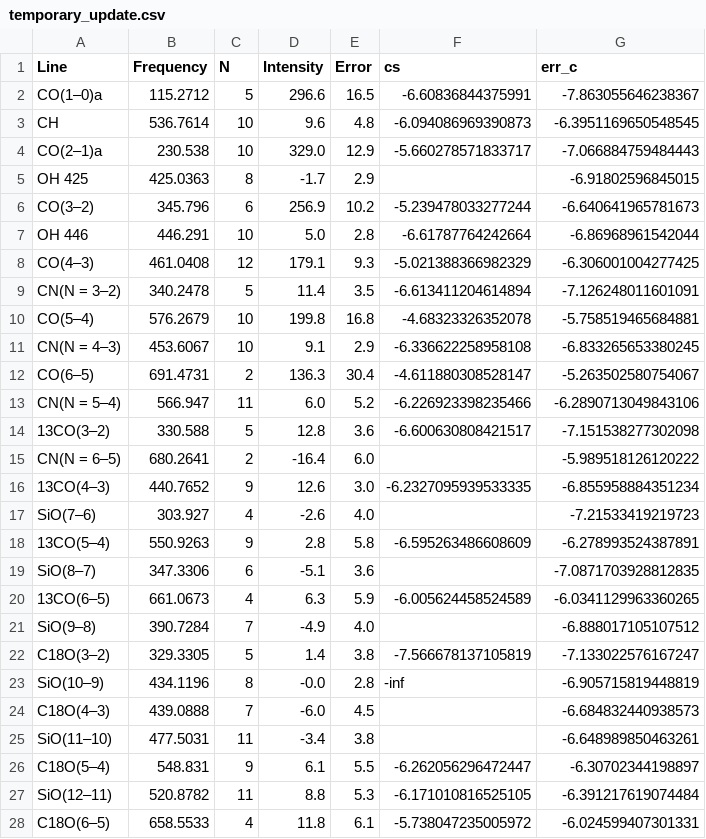
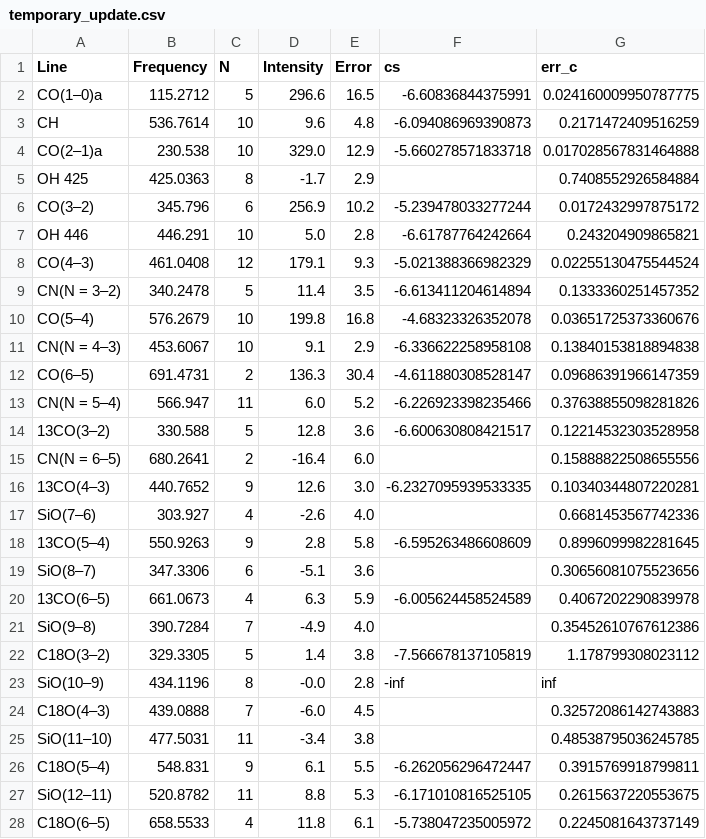
Before and after one commit to MicheleDelliVeneri/ALMASim, a CSV file: brightnes/temporary_update.csv, drawn as a sheet; only a part is shown; the diff covers the shown part only.

Commit message:
fix : fixed error calculation for c

```diff
--- a/brightnes/temporary_update.csv
+++ b/brightnes/temporary_update.csv
@@ -1,28 +1,28 @@
 Line,Frequency,N,Intensity,Error,cs,err_c
-CO(1–0)a,115.2712,5,296.6,16.5,-6.60836844375991,-7.863055646238367
-CH,536.7614,10,9.6,4.8,-6.094086969390873,-6.3951169650548545
-CO(2–1)a,230.538,10,329.0,12.9,-5.660278571833717,-7.066884759484443
-OH 425,425.0363,8,-1.7,2.9,,-6.91802596845015
-CO(3–2),345.796,6,256.9,10.2,-5.239478033277244,-6.640641965781673
-OH 446,446.291,10,5.0,2.8,-6.61787764242664,-6.86968961542044
-CO(4–3),461.0408,12,179.1,9.3,-5.021388366982329,-6.306001004277425
-CN(N = 3–2),340.2478,5,11.4,3.5,-6.613411204614894,-7.126248011601091
-CO(5–4),576.2679,10,199.8,16.8,-4.68323326352078,-5.758519465684881
-CN(N = 4–3),453.6067,10,9.1,2.9,-6.336622258958108,-6.833265653380245
-CO(6–5),691.4731,2,136.3,30.4,-4.611880308528147,-5.263502580754067
-CN(N = 5–4),566.947,11,6.0,5.2,-6.226923398235466,-6.2890713049843106
-13CO(3–2),330.588,5,12.8,3.6,-6.600630808421517,-7.151538277302098
-CN(N = 6–5),680.2641,2,-16.4,6.0,,-5.989518126120222
-13CO(4–3),440.7652,9,12.6,3.0,-6.2327095939533335,-6.855958884351234
-SiO(7–6),303.927,4,-2.6,4.0,,-7.21533419219723
-13CO(5–4),550.9263,9,2.8,5.8,-6.595263486608609,-6.278993524387891
-SiO(8–7),347.3306,6,-5.1,3.6,,-7.0871703928812835
-13CO(6–5),661.0673,4,6.3,5.9,-6.005624458524589,-6.0341129963360265
-SiO(9–8),390.7284,7,-4.9,4.0,,-6.888017105107512
-C18O(3–2),329.3305,5,1.4,3.8,-7.566678137105819,-7.133022576167247
-SiO(10–9),434.1196,8,-0.0,2.8,-inf,-6.905715819448819
-C18O(4–3),439.0888,7,-6.0,4.5,,-6.684832440938573
-SiO(11–10),477.5031,11,-3.4,3.8,,-6.648989850463261
-C18O(5–4),548.831,9,6.1,5.5,-6.262056296472447,-6.30702344198897
-SiO(12–11),520.8782,11,8.8,5.3,-6.171010816525105,-6.391217619074484
-C18O(6–5),658.5533,4,11.8,6.1,-5.738047235005972,-6.024599407301331
+CO(1–0)a,115.2712,5,296.6,16.5,-6.60836844375991,0.024160009950787775
+CH,536.7614,10,9.6,4.8,-6.094086969390873,0.2171472409516259
+CO(2–1)a,230.538,10,329.0,12.9,-5.660278571833718,0.017028567831464888
+OH 425,425.0363,8,-1.7,2.9,,0.7408552926584884
+CO(3–2),345.796,6,256.9,10.2,-5.239478033277244,0.0172432997875172
+OH 446,446.291,10,5.0,2.8,-6.61787764242664,0.243204909865821
+CO(4–3),461.0408,12,179.1,9.3,-5.021388366982329,0.02255130475544524
+CN(N = 3–2),340.2478,5,11.4,3.5,-6.613411204614894,0.1333360251457352
+CO(5–4),576.2679,10,199.8,16.8,-4.68323326352078,0.03651725373360676
+CN(N = 4–3),453.6067,10,9.1,2.9,-6.336622258958108,0.13840153818894838
+CO(6–5),691.4731,2,136.3,30.4,-4.611880308528147,0.09686391966147359
+CN(N = 5–4),566.947,11,6.0,5.2,-6.226923398235466,0.37638855098281826
+13CO(3–2),330.588,5,12.8,3.6,-6.600630808421517,0.12214532303528958
+CN(N = 6–5),680.2641,2,-16.4,6.0,,0.15888822508655556
+13CO(4–3),440.7652,9,12.6,3.0,-6.2327095939533335,0.10340344807220281
+SiO(7–6),303.927,4,-2.6,4.0,,0.6681453567742336
+13CO(5–4),550.9263,9,2.8,5.8,-6.595263486608609,0.8996099982281645
+SiO(8–7),347.3306,6,-5.1,3.6,,0.30656081075523656
+13CO(6–5),661.0673,4,6.3,5.9,-6.005624458524589,0.4067202290839978
+SiO(9–8),390.7284,7,-4.9,4.0,,0.35452610767612386
+C18O(3–2),329.3305,5,1.4,3.8,-7.566678137105819,1.178799308023112
+SiO(10–9),434.1196,8,-0.0,2.8,-inf,inf
+C18O(4–3),439.0888,7,-6.0,4.5,,0.32572086142743883
+SiO(11–10),477.5031,11,-3.4,3.8,,0.48538795036245785
+C18O(5–4),548.831,9,6.1,5.5,-6.262056296472447,0.3915769918799811
+SiO(12–11),520.8782,11,8.8,5.3,-6.171010816525105,0.2615637220553675
+C18O(6–5),658.5533,4,11.8,6.1,-5.738047235005972,0.2245081643737149
```
Also changed, not shown: 74 edited cells elsewhere in this file, 2 other files.
